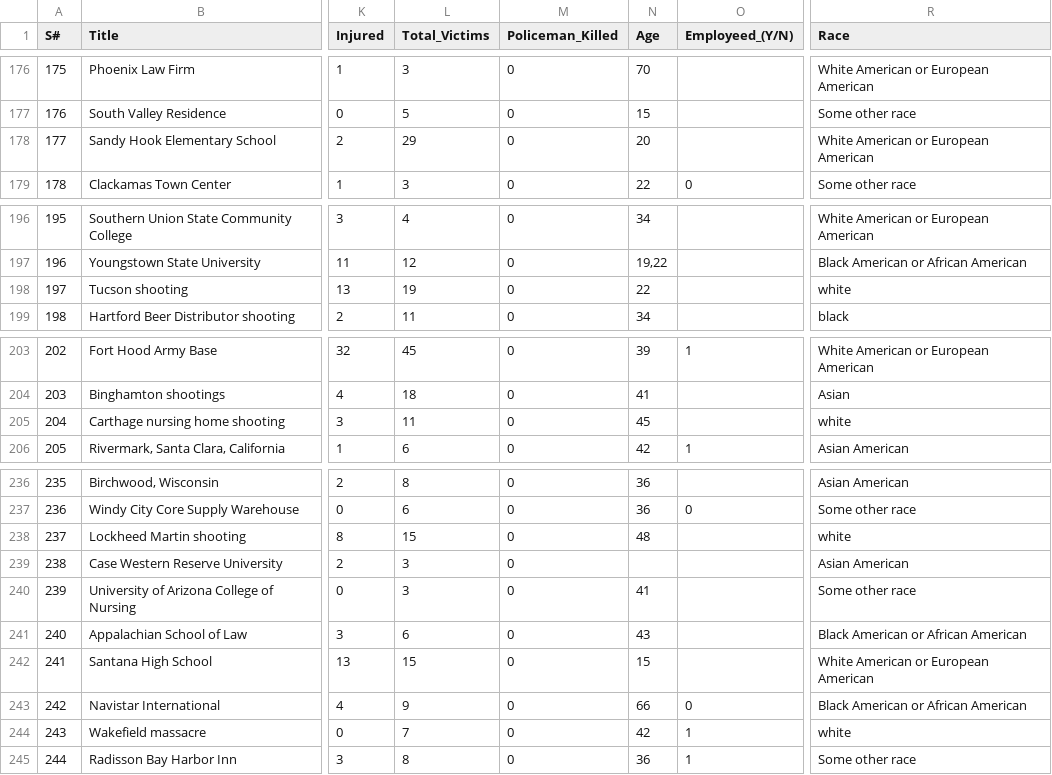
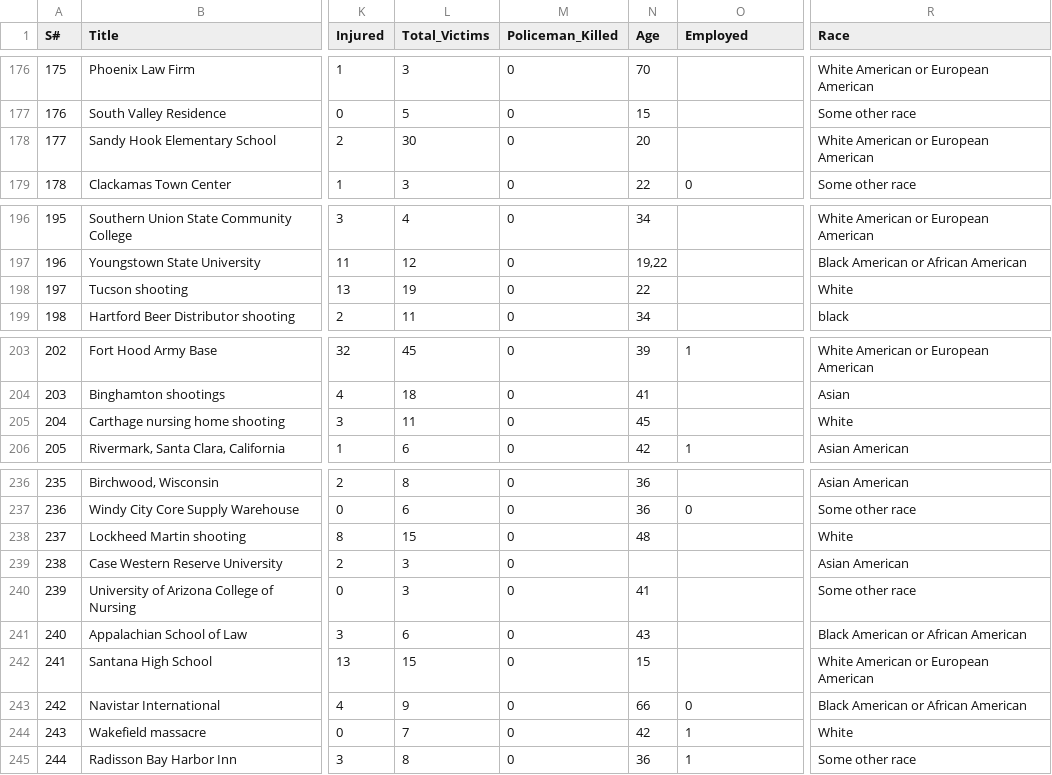
Before and after one commit to zpolsky/zpolsky.github.io-storytelling-viz, a CSV file: data/all-shootings.csv, drawn as a sheet; only a part is shown, gaps mark what is left out; the diff covers the shown part only; the diff names each change by its address in the sheet, - before the commit and + after, or states it on an @@ line.

```diff
--- a/data/all-shootings.csv
+++ b/data/all-shootings.csv
-O1: Employeed_(Y/N)
+O1: Employed
-L178 (Total_Victims): 29
+L178 (Total_Victims): 30
-R198 (Race): white
+R198 (Race): White
-R205 (Race): white
+R205 (Race): White
-R238 (Race): white
+R238 (Race): White
-R244 (Race): white
+R244 (Race): White
```
Also changed, not shown: 8 edited cells elsewhere in this file, 4 other files.
